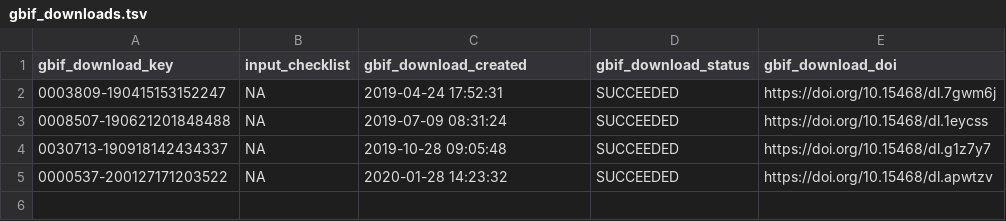
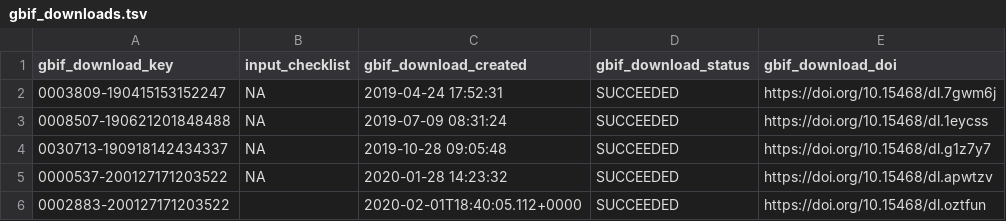
Before and after one commit to trias-project/occ-cube, a TSV file: data/raw/gbif_downloads.tsv, drawn as a sheet.

Commit message:
Add GBIF download doi for Italy to list downloads

```diff
--- a/data/raw/gbif_downloads.tsv
+++ b/data/raw/gbif_downloads.tsv
@@ -5 +5,2 @@ gbif_download_key	input_checklist	gbif_download_created	gbif_download_status	gbi
 0000537-200127171203522	NA	2020-01-28 14:23:32	SUCCEEDED	https://doi.org/10.15468/dl.apwtzv
+0002883-200127171203522		2020-02-01T18:40:05.112+0000	SUCCEEDED	https://doi.org/10.15468/dl.oztfun
```
